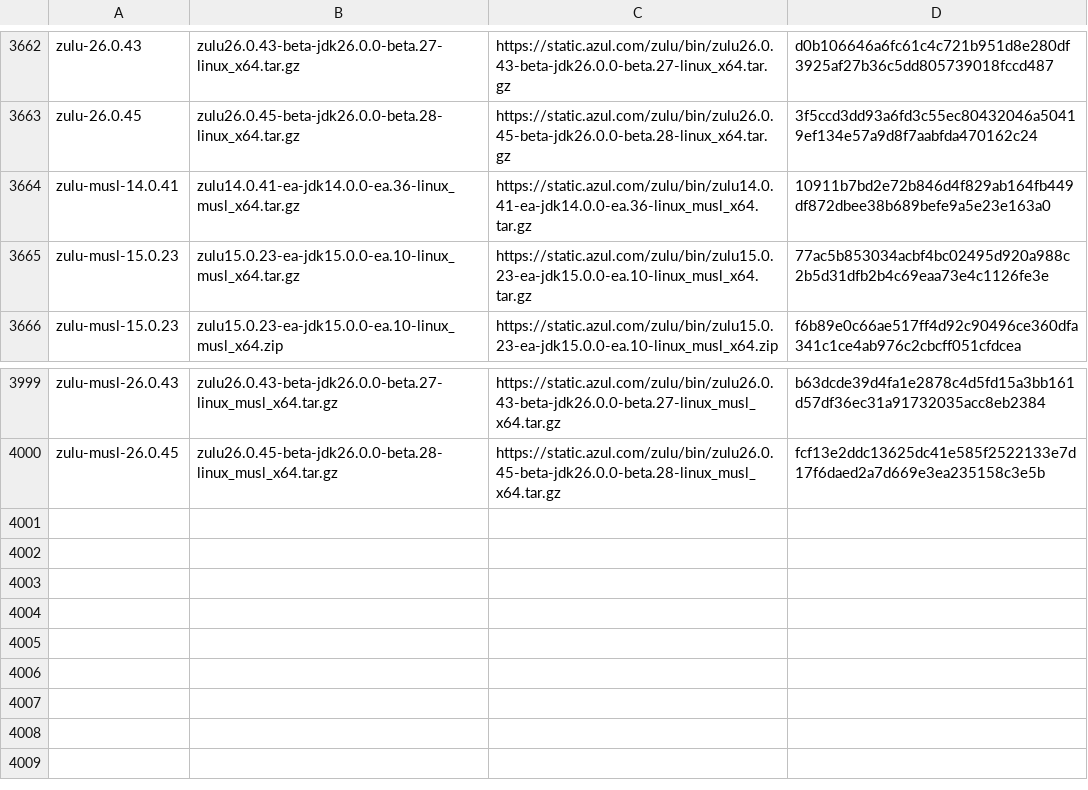
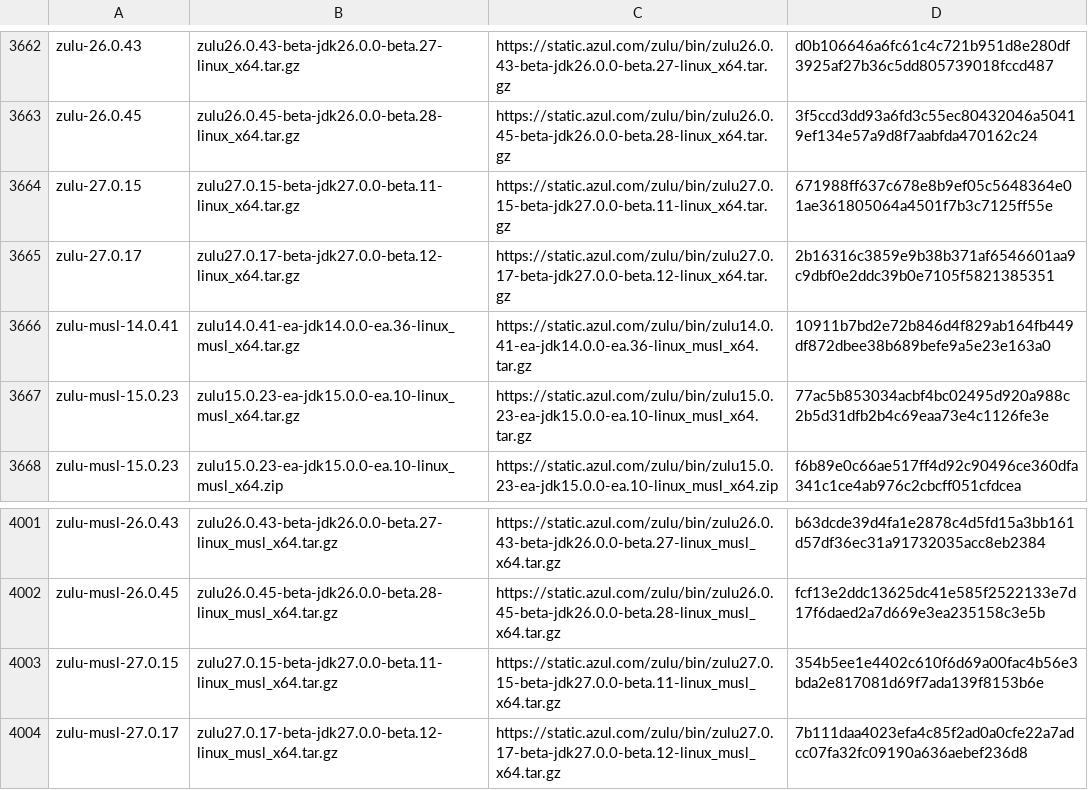
Before and after one commit to halcyon/asdf-java, a TSV file: data/jdk-linux-x86_64-ea.tsv, drawn as a sheet; only a part is shown, gaps mark what is left out; the diff names each change by its address in the sheet, - before the commit and + after, or states it on an @@ line.

```diff
--- a/data/jdk-linux-x86_64-ea.tsv
+++ b/data/jdk-linux-x86_64-ea.tsv
+row 3664: zulu-27.0.15 | zulu27.0.15-beta-jdk27.0.0-beta.11-linux_x64.tar.gz | https://static.azul.com/zulu/bin/zulu27.0.15-beta-jdk27.0.0-beta.11-linux_x64.tar.gz | 671988ff637c678e8b9ef05c5648364e01ae361805064a4501f7b3c7125ff55e
+row 3665: zulu-27.0.17 | zulu27.0.17-beta-jdk27.0.0-beta.12-linux_x64.tar.gz | https://static.azul.com/zulu/bin/zulu27.0.17-beta-jdk27.0.0-beta.12-linux_x64.tar.gz | 2b16316c3859e9b38b371af6546601aa9c9dbf0e2ddc39b0e7105f5821385351
+row 4003: zulu-musl-27.0.15 | zulu27.0.15-beta-jdk27.0.0-beta.11-linux_musl_x64.tar.gz | https://static.azul.com/zulu/bin/zulu27.0.15-beta-jdk27.0.0-beta.11-linux_musl_x64.tar.gz | 354b5ee1e4402c610f6d69a00fac4b56e3bda2e817081d69f7ada139f8153b6e
+row 4004: zulu-musl-27.0.17 | zulu27.0.17-beta-jdk27.0.0-beta.12-linux_musl_x64.tar.gz | https://static.azul.com/zulu/bin/zulu27.0.17-beta-jdk27.0.0-beta.12-linux_musl_x64.tar.gz | 7b111daa4023efa4c85f2ad0a0cfe22a7adcc07fa32fc09190a636aebef236d8
```
Also changed, not shown: data/jdk-linux-aarch64-ea.tsv, data/jdk-macosx-aarch64-ea.tsv, 9 other files.
